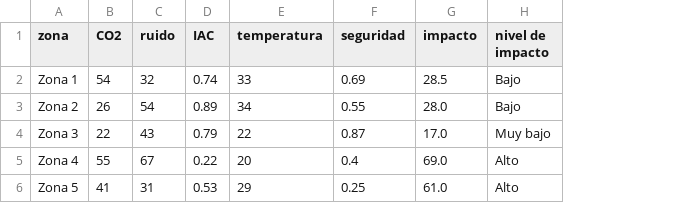
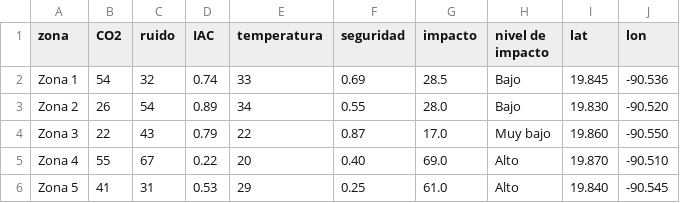
Before and after one commit to Galia-Landeros/urbesense, a CSV file: data/dataset.csv, drawn as a sheet; the diff names each change by its address in the sheet, - before the commit and + after, or states it on an @@ line.

Commit message:
vi el problema y conecte el dataset con diagnosticos

```diff
--- a/data/dataset.csv
+++ b/data/dataset.csv
+column I (lat), rows 2-6: 19.845 | 19.830 | 19.860 | 19.870 | 19.840
+column J (lon), rows 2-6: -90.536 | -90.520 | -90.550 | -90.510 | -90.545
-F5 (seguridad): 0.4
+F5 (seguridad): 0.40
```
Also changed, not shown: data/data_zonas.csv, 4 other files.
